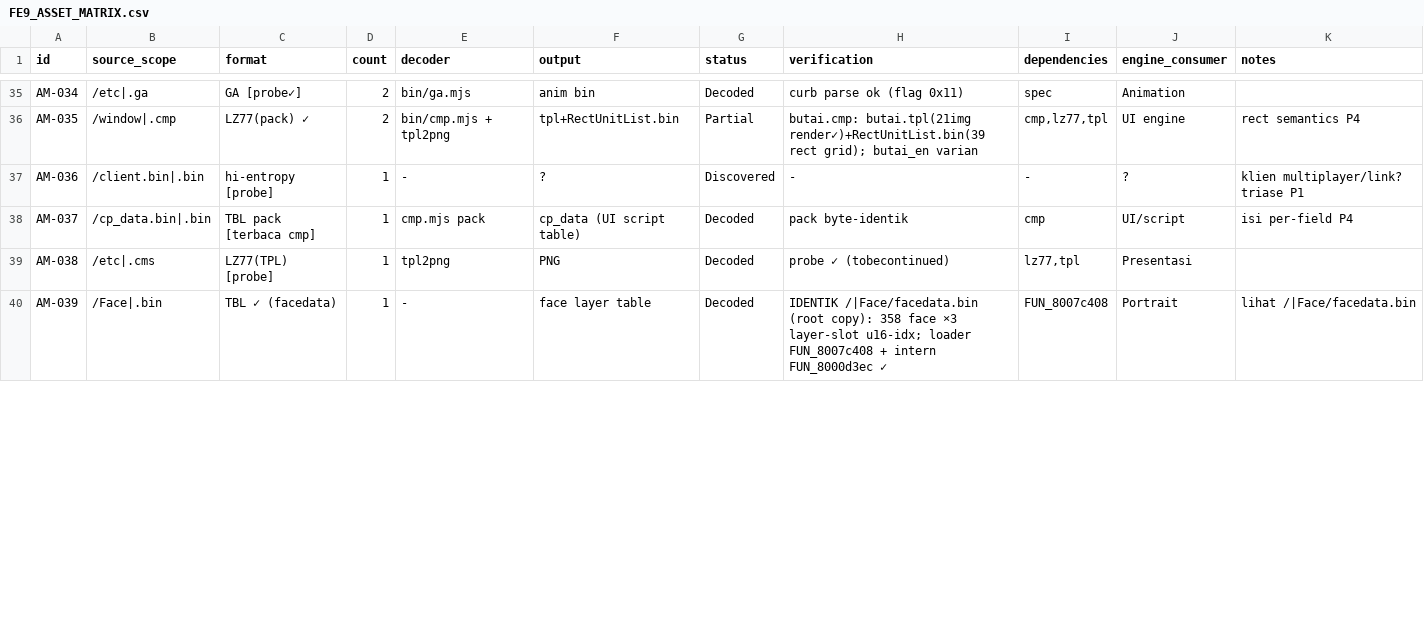
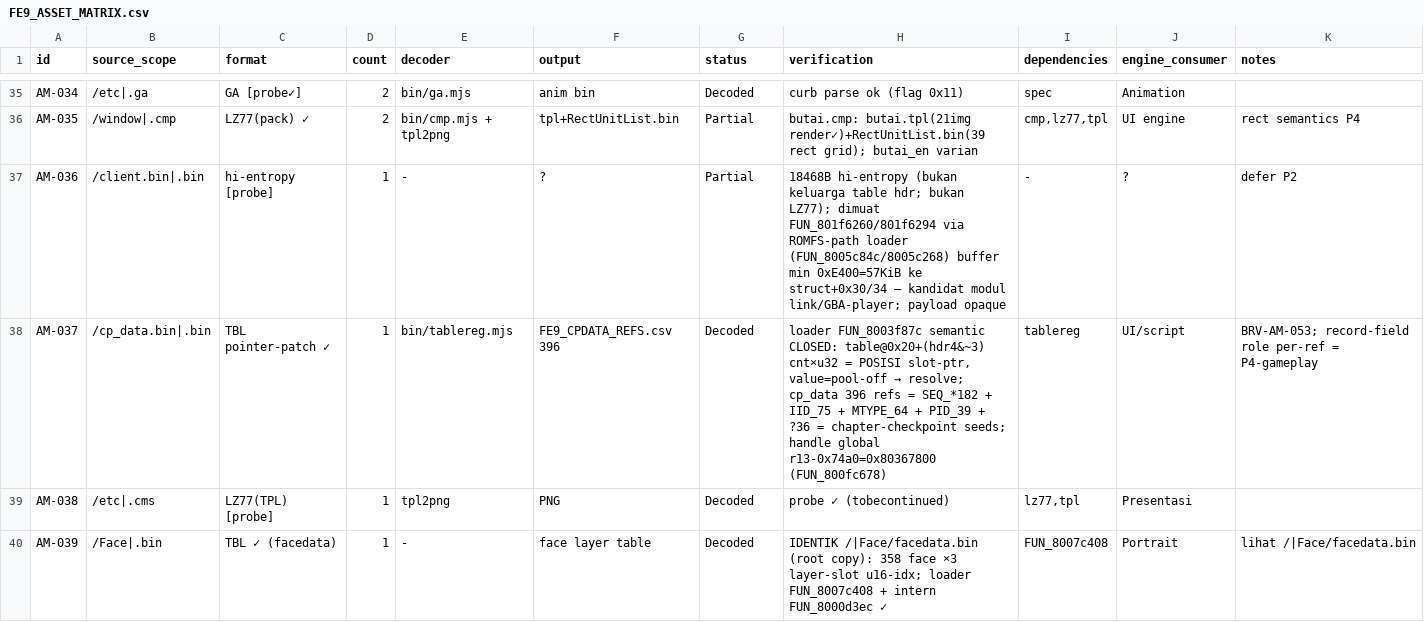
Before and after one commit to valdifebrian/Fire-Emblem---PA-Port, a CSV file: docs/FE9_ASSET_MATRIX.csv, drawn as a sheet; only a part is shown, gaps mark what is left out; the diff covers the shown part only.

Commit message:
[AM-087][P1] BRV-REG-001 pointer-patch-registry family CLOSED: loader FUN_8003f87c semantics definitive (payload@0x20, table@hdr4&~3 slot-positions, pool suffix-dedup walk-back); FE8Anim=508 AID<->class-dir routing CSV, FE8Effect=316 EID CSV, cp_data=396 refs SEQ182/IID75/MTYPE64/PID39 CSV + handle 0x80367800; client.bin opaque defer; /ymu .bin=0; bin/tablereg.mjs; matrix 35D/16P/1I/1D/4Def

```diff
--- a/docs/FE9_ASSET_MATRIX.csv
+++ b/docs/FE9_ASSET_MATRIX.csv
@@ -36,4 +36,4 @@ AM-034,/etc|.ga,GA [probe✓],2,bin/ga.mjs,anim bin,Decoded,curb parse ok (flag
 AM-035,/window|.cmp,LZ77(pack) ✓,2,bin/cmp.mjs + tpl2png,tpl+RectUnitList.bin,Partial,butai.cmp: butai.tpl(21img render✓)+RectUnitList.bin(39 rect grid); butai_en varian,"cmp,lz77,tpl",UI engine,rect semantics P4
-AM-036,/client.bin|.bin,hi-entropy [probe],1,-,?,Discovered,-,-,?,klien multiplayer/link? triase P1
-AM-037,/cp_data.bin|.bin,TBL pack [terbaca cmp],1,cmp.mjs pack,cp_data (UI script table),Decoded,pack byte-identik,cmp,UI/script,isi per-field P4
+AM-036,/client.bin|.bin,hi-entropy [probe],1,-,?,Partial,18468B hi-entropy (bukan keluarga table hdr; bukan LZ77); dimuat FUN_801f6260/801f6294 via ROMFS-path loader (FUN_8005c84c/8005c268) buffer min 0xE400=57KiB ke struct+0x30/34 — kandidat modul link/GBA-player; payload opaque,-,?,defer P2
+AM-037,/cp_data.bin|.bin,TBL pointer-patch ✓,1,bin/tablereg.mjs,FE9_CPDATA_REFS.csv 396,Decoded,"loader FUN_8003f87c semantic CLOSED: table@0x20+(hdr4&~3) cnt×u32 = POSISI slot-ptr, value=pool-off → resolve; cp_data 396 refs = SEQ_*182 + IID_75 + MTYPE_64 + PID_39 + ?36 = chapter-checkpoint seeds; handle global r13-0x74a0=0x80367800 (FUN_800fc678)",tablereg,UI/script,BRV-AM-053; record-field role per-ref = P4-gameplay
 AM-038,/etc|.cms,LZ77(TPL) [probe],1,tpl2png,PNG,Decoded,probe ✓ (tobecontinued),"lz77,tpl",Presentasi,
```
Also changed, not shown: 14 edited cells elsewhere in this file, 6 other files.
